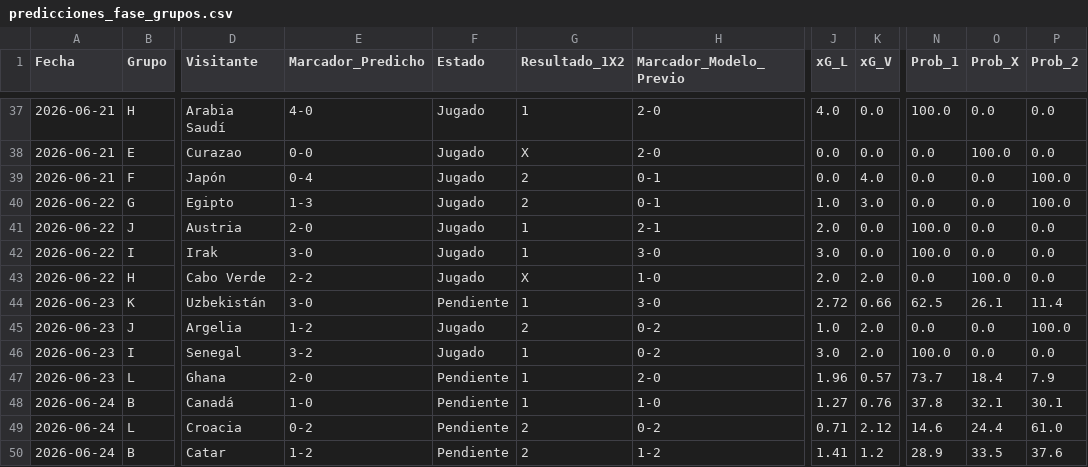
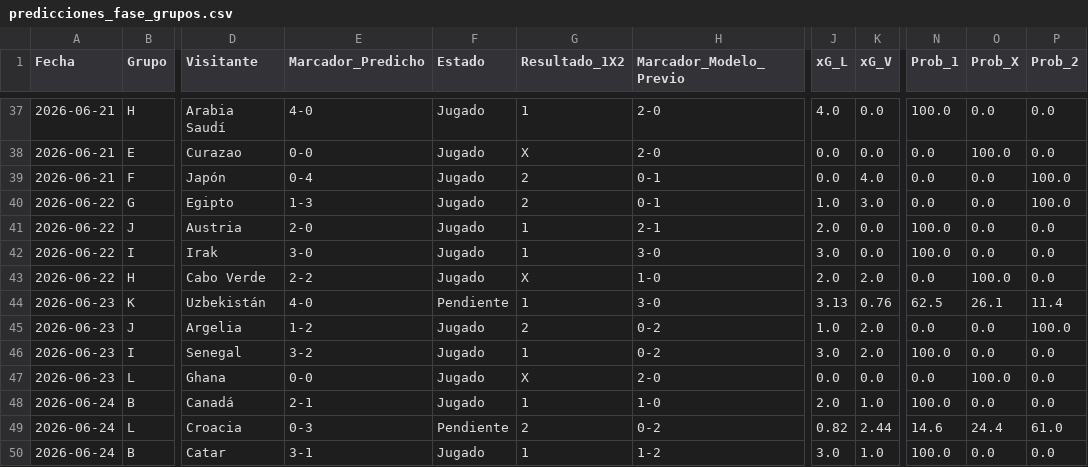
Before and after one commit to vapena13/mundial, a CSV file: Predicciones/predicciones_fase_grupos.csv, drawn as a sheet; only a part is shown, gaps mark what is left out; the diff covers the shown part only; the diff names each change by its address in the sheet, - before the commit and + after, or states it on an @@ line.

```diff
--- a/Predicciones/predicciones_fase_grupos.csv
+++ b/Predicciones/predicciones_fase_grupos.csv
-E44 (Marcador_Predicho): 3-0
+E44 (Marcador_Predicho): 4-0
-J44 (xG_L): 2.72
+J44 (xG_L): 3.13
-K44 (xG_V): 0.66
+K44 (xG_V): 0.76
-E47 (Marcador_Predicho): 2-0
+E47 (Marcador_Predicho): 0-0
-F47:F48 (Estado): Pendiente
+F47:F48 (Estado): Jugado
-G47 (Resultado_1X2): 1
+G47 (Resultado_1X2): X
-J47 (xG_L): 1.96
+J47 (xG_L): 0.0
-K47 (xG_V): 0.57
+K47 (xG_V): 0.0
-N47 (Prob_1): 73.7
+N47 (Prob_1): 0.0
-O47 (Prob_X): 18.4
+O47 (Prob_X): 100.0
-P47 (Prob_2): 7.9
+P47 (Prob_2): 0.0
-E48 (Marcador_Predicho): 1-0
+E48 (Marcador_Predicho): 2-1
-J48 (xG_L): 1.27
+J48 (xG_L): 2.0
-K48 (xG_V): 0.76
+K48 (xG_V): 1.0
-N48 (Prob_1): 37.8
+N48 (Prob_1): 100.0
-O48 (Prob_X): 32.1
+O48 (Prob_X): 0.0
-P48 (Prob_2): 30.1
+P48 (Prob_2): 0.0
-E49 (Marcador_Predicho): 0-2
+E49 (Marcador_Predicho): 0-3
-J49 (xG_L): 0.71
+J49 (xG_L): 0.82
-K49 (xG_V): 2.12
+K49 (xG_V): 2.44
-E50 (Marcador_Predicho): 1-2
+E50 (Marcador_Predicho): 3-1
-F50 (Estado): Pendiente
+F50 (Estado): Jugado
-G50 (Resultado_1X2): 2
+G50 (Resultado_1X2): 1
-J50 (xG_L): 1.41
+J50 (xG_L): 3.0
-K50 (xG_V): 1.2
+K50 (xG_V): 1.0
-N50 (Prob_1): 28.9
+N50 (Prob_1): 100.0
-O50 (Prob_X): 33.5
+O50 (Prob_X): 0.0
-P50 (Prob_2): 37.6
+P50 (Prob_2): 0.0
```
Also changed, not shown: 76 edited cells elsewhere in this file, Data/resultados_reales.csv, Predicciones/clasificacion_grupos.csv, 9 other files.
